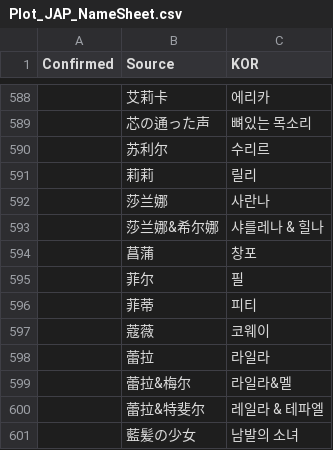
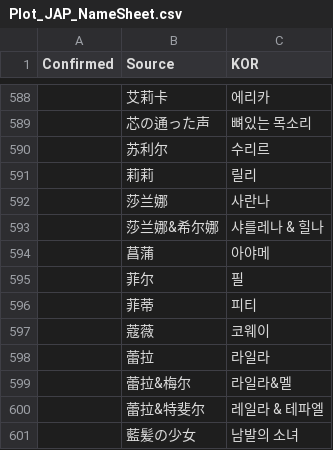
Before and after one commit to re4ever/AG_Translate_new, a CSV file: Plot_JAP_NameSheet.csv, drawn as a sheet; only a part is shown, gaps mark what is left out; the diff names each change by its address in the sheet, - before the commit and + after, or states it on an @@ line.

```diff
--- a/Plot_JAP_NameSheet.csv
+++ b/Plot_JAP_NameSheet.csv
-C594 (KOR): 창포
+C594 (KOR): 아야메
```
Also changed, not shown: Plot_CN_NameSheet.csv, ReplaceText.tsv, 25 other files.
